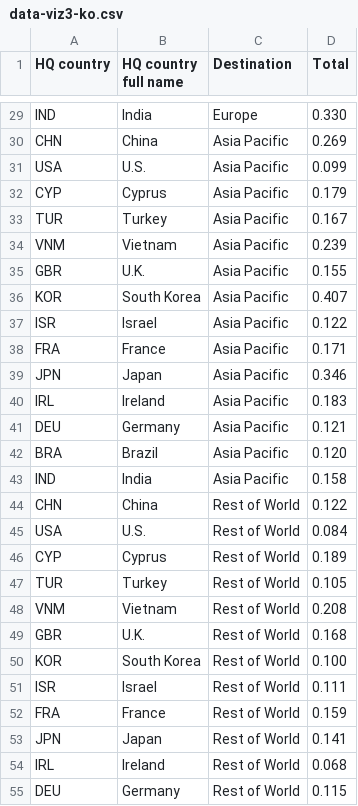
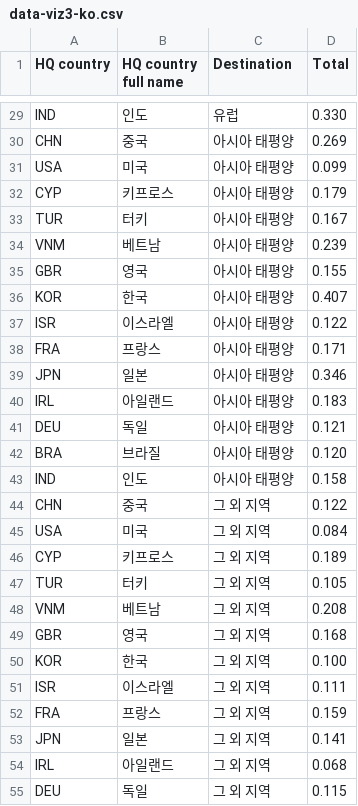
Before and after one commit to fbecerra/moloco-visualizations, a CSV file: data/data-viz3-ko.csv, drawn as a sheet; only a part is shown, gaps mark what is left out; the diff covers the shown part only; the diff names each change by its address in the sheet, - before the commit and + after, or states it on an @@ line.

```diff
--- a/data/data-viz3-ko.csv
+++ b/data/data-viz3-ko.csv
-B29 (HQ country full name): India
+B29 (HQ country full name): 인도
-C29 (Destination): Europe
+C29 (Destination): 유럽
-B30 (HQ country full name): China
+B30 (HQ country full name): 중국
-C30:C43 (Destination): Asia Pacific
+C30:C43 (Destination): 아시아 태평양
-B31 (HQ country full name): U.S.
+B31 (HQ country full name): 미국
-B32 (HQ country full name): Cyprus
+B32 (HQ country full name): 키프로스
-B33 (HQ country full name): Turkey
+B33 (HQ country full name): 터키
-B34 (HQ country full name): Vietnam
+B34 (HQ country full name): 베트남
-B35 (HQ country full name): U.K.
+B35 (HQ country full name): 영국
-B36 (HQ country full name): South Korea
+B36 (HQ country full name): 한국
-B37 (HQ country full name): Israel
+B37 (HQ country full name): 이스라엘
-B38 (HQ country full name): France
+B38 (HQ country full name): 프랑스
-B39 (HQ country full name): Japan
+B39 (HQ country full name): 일본
-B40 (HQ country full name): Ireland
+B40 (HQ country full name): 아일랜드
-B41 (HQ country full name): Germany
+B41 (HQ country full name): 독일
-B42 (HQ country full name): Brazil
+B42 (HQ country full name): 브라질
-B43 (HQ country full name): India
+B43 (HQ country full name): 인도
-B44 (HQ country full name): China
+B44 (HQ country full name): 중국
-C44:C55 (Destination): Rest of World
+C44:C55 (Destination): 그 외 지역
-B45 (HQ country full name): U.S.
+B45 (HQ country full name): 미국
-B46 (HQ country full name): Cyprus
+B46 (HQ country full name): 키프로스
-B47 (HQ country full name): Turkey
+B47 (HQ country full name): 터키
-B48 (HQ country full name): Vietnam
+B48 (HQ country full name): 베트남
-B49 (HQ country full name): U.K.
+B49 (HQ country full name): 영국
-B50 (HQ country full name): South Korea
+B50 (HQ country full name): 한국
-B51 (HQ country full name): Israel
+B51 (HQ country full name): 이스라엘
-B52 (HQ country full name): France
+B52 (HQ country full name): 프랑스
-B53 (HQ country full name): Japan
+B53 (HQ country full name): 일본
-B54 (HQ country full name): Ireland
+B54 (HQ country full name): 아일랜드
-B55 (HQ country full name): Germany
+B55 (HQ country full name): 독일
```
Also changed, not shown: 58 edited cells elsewhere in this file.
